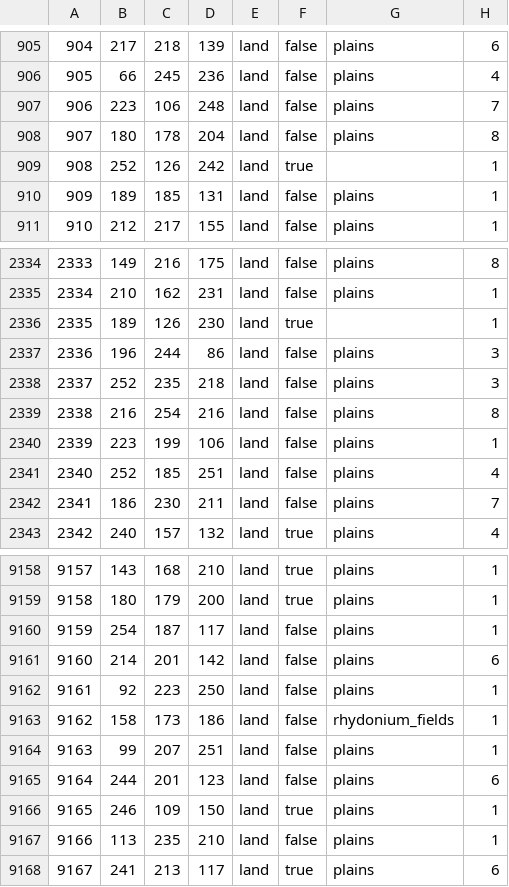
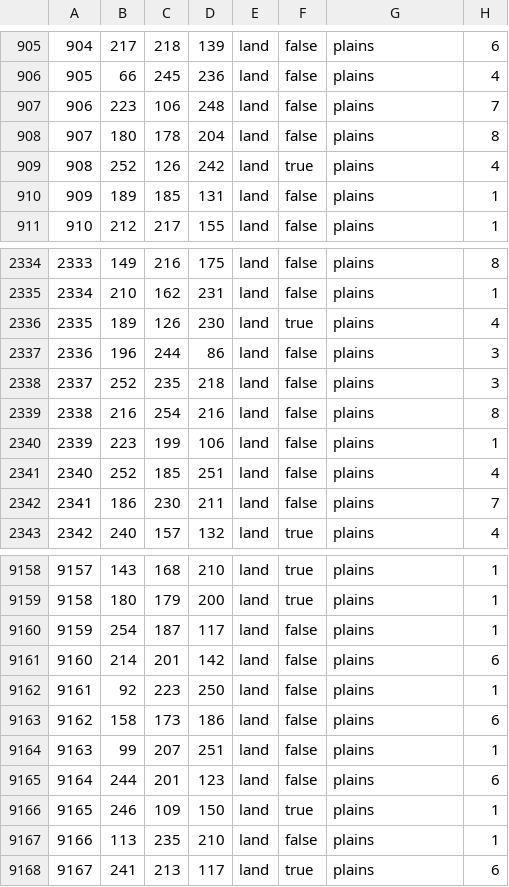
Before and after one commit to Ashes-of-the-Empire-Team/thetarkininitiative, a CSV file: map/definition.csv, drawn as a sheet; only a part is shown, gaps mark what is left out.

Commit message:
fixed Miles

```diff
--- a/map/definition.csv
+++ b/map/definition.csv
@@ -908,3 +908,3 @@
 907;180;178;204;land;false;plains;8
-908;252;126;242;land;true;;1
+908;252;126;242;land;true;plains;4
 909;189;185;131;land;false;plains;1
@@ -2335,3 +2335,3 @@
 2334;210;162;231;land;false;plains;1
-2335;189;126;230;land;true;;1
+2335;189;126;230;land;true;plains;4
 2336;196;244;86;land;false;plains;3
@@ -9162,3 +9162,3 @@
 9161;92;223;250;land;false;plains;1
-9162;158;173;186;land;false;rhydonium_fields;1
+9162;158;173;186;land;false;plains;6
 9163;99;207;251;land;false;plains;1
```
